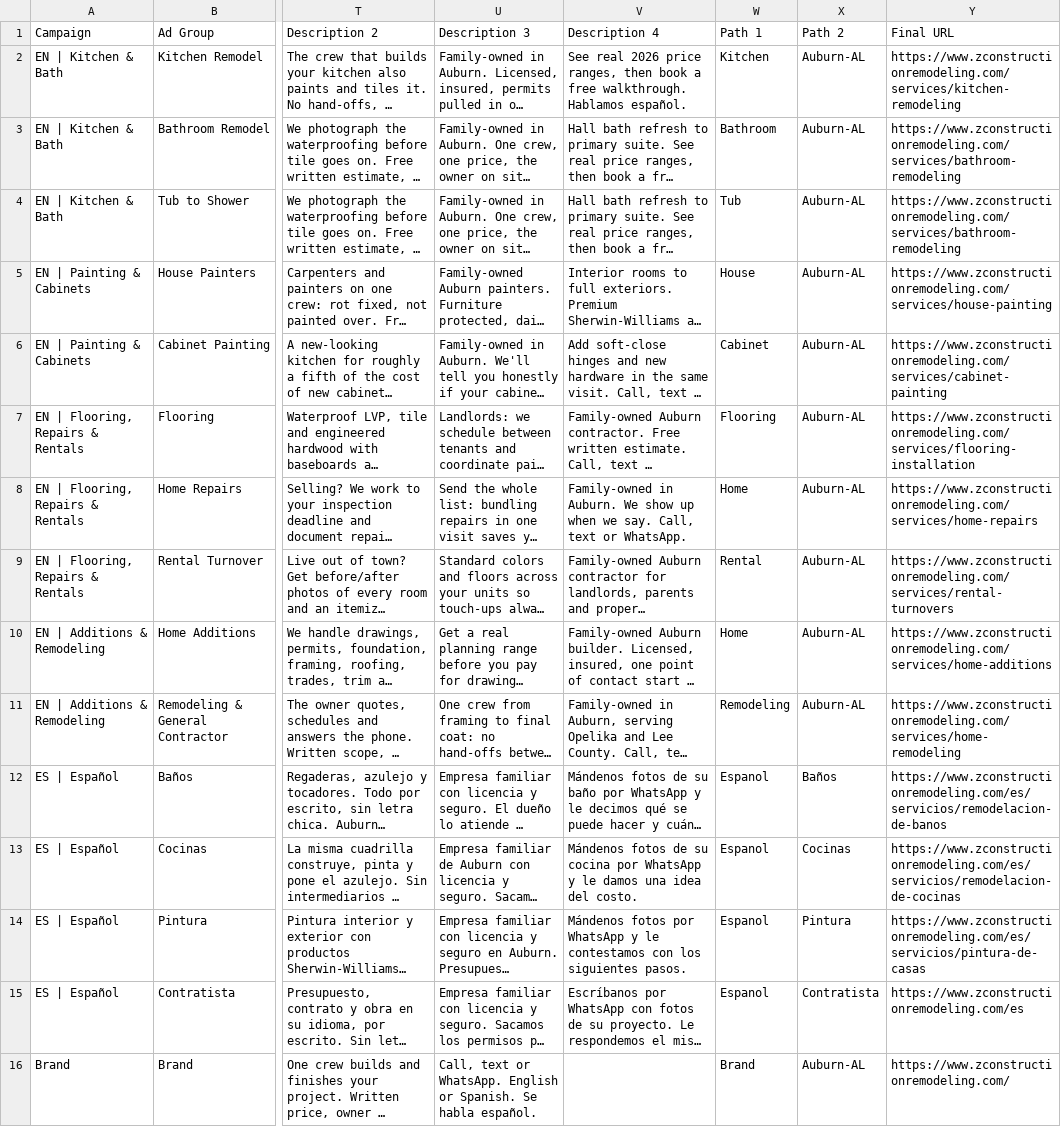
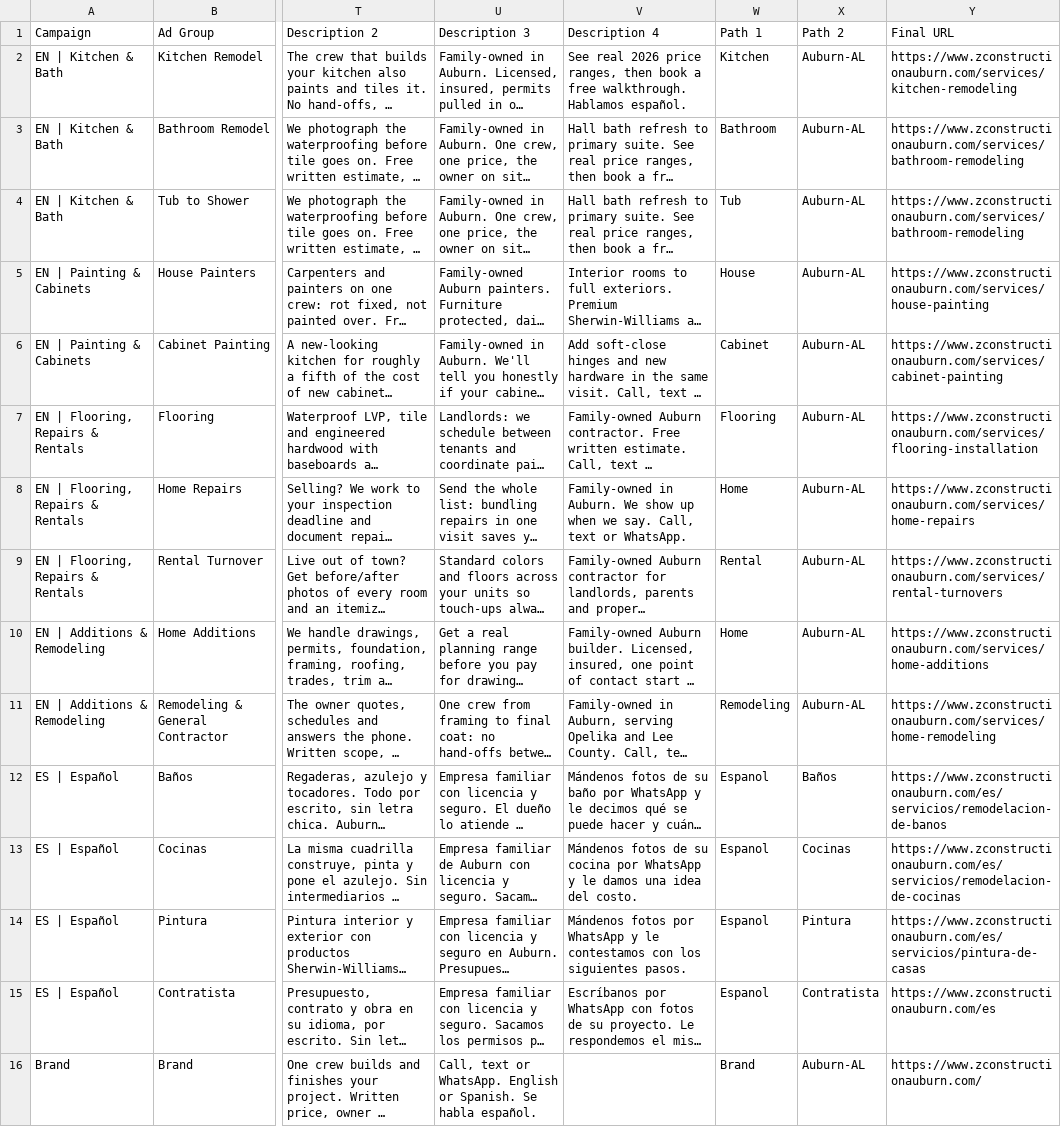
Before and after one commit to Luispinzon01/z-construction-site, a CSV file: docs/growth/google-ads/ads.csv, drawn as a sheet; only a part is shown, gaps mark what is left out; long unchanged cells end in …; the diff names each change by its address in the sheet, - before the commit and + after, or states it on an @@ line.

Commit message:
Real email and domain everywhere, including the Google Ads import files

```diff
--- a/docs/growth/google-ads/ads.csv
+++ b/docs/growth/google-ads/ads.csv
-Y2 (Final URL): https://www.zconstructionremodeling.com/services/kitchen-remodeling
+Y2 (Final URL): https://www.zconstructionauburn.com/services/kitchen-remodeling
-Y3:Y4 (Final URL): https://www.zconstructionremodeling.com/services/bathroom-remodeling
+Y3:Y4 (Final URL): https://www.zconstructionauburn.com/services/bathroom-remodeling
-Y5 (Final URL): https://www.zconstructionremodeling.com/services/house-painting
+Y5 (Final URL): https://www.zconstructionauburn.com/services/house-painting
-Y6 (Final URL): https://www.zconstructionremodeling.com/services/cabinet-painting
+Y6 (Final URL): https://www.zconstructionauburn.com/services/cabinet-painting
-Y7 (Final URL): https://www.zconstructionremodeling.com/services/flooring-installation
+Y7 (Final URL): https://www.zconstructionauburn.com/services/flooring-installation
-Y8 (Final URL): https://www.zconstructionremodeling.com/services/home-repairs
+Y8 (Final URL): https://www.zconstructionauburn.com/services/home-repairs
-Y9 (Final URL): https://www.zconstructionremodeling.com/services/rental-turnovers
+Y9 (Final URL): https://www.zconstructionauburn.com/services/rental-turnovers
-Y10 (Final URL): https://www.zconstructionremodeling.com/services/home-additions
+Y10 (Final URL): https://www.zconstructionauburn.com/services/home-additions
-Y11 (Final URL): https://www.zconstructionremodeling.com/services/home-remodeling
+Y11 (Final URL): https://www.zconstructionauburn.com/services/home-remodeling
-Y12 (Final URL): https://www.zconstructionremodeling.com/es/servicios/remodelacion-de-banos
+Y12 (Final URL): https://www.zconstructionauburn.com/es/servicios/remodelacion-de-banos
-Y13 (Final URL): https://www.zconstructionremodeling.com/es/servicios/remodelacion-de-cocinas
+Y13 (Final URL): https://www.zconstructionauburn.com/es/servicios/remodelacion-de-cocinas
-Y14 (Final URL): https://www.zconstructionremodeling.com/es/servicios/pintura-de-casas
+Y14 (Final URL): https://www.zconstructionauburn.com/es/servicios/pintura-de-casas
-Y15 (Final URL): https://www.zconstructionremodeling.com/es
+Y15 (Final URL): https://www.zconstructionauburn.com/es
-Y16 (Final URL): https://www.zconstructionremodeling.com/
+Y16 (Final URL): https://www.zconstructionauburn.com/
```
Also changed, not shown: docs/growth/ai-visibility-scorecard.csv, docs/growth/google-ads/sitelinks-and-assets.csv, 4 other files.
